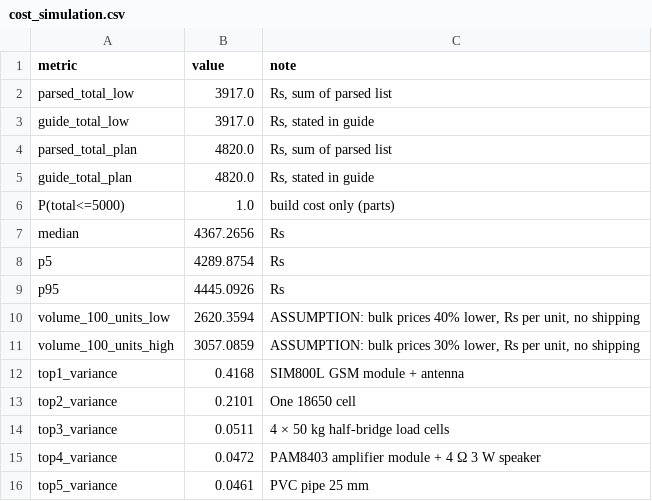
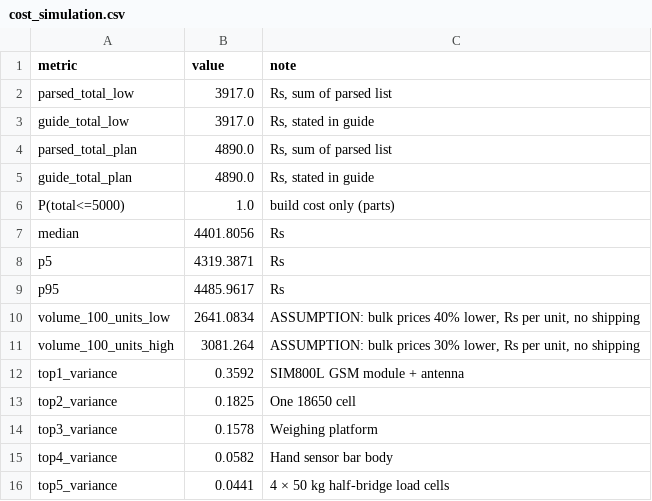
Before and after one commit to aadityaa0523/HridayMitra, a CSV file: reports/cost_simulation.csv, drawn as a sheet.

Commit message:
Parts list for the chair + weighing platform + hand sensor bar build (Rs 3,917-4,890, under Rs 5,000); subtotals recomputed

```diff
--- a/reports/cost_simulation.csv
+++ b/reports/cost_simulation.csv
@@ -3,14 +3,14 @@ parsed_total_low,3917.0,"Rs, sum of parsed list"
 guide_total_low,3917.0,"Rs, stated in guide"
-parsed_total_plan,4820.0,"Rs, sum of parsed list"
-guide_total_plan,4820.0,"Rs, stated in guide"
+parsed_total_plan,4890.0,"Rs, sum of parsed list"
+guide_total_plan,4890.0,"Rs, stated in guide"
 P(total<=5000),1.0,build cost only (parts)
-median,4367.2656,Rs
-p5,4289.8754,Rs
-p95,4445.0926,Rs
-volume_100_units_low,2620.3594,"ASSUMPTION: bulk prices 40% lower, Rs per unit, no shipping"
-volume_100_units_high,3057.0859,"ASSUMPTION: bulk prices 30% lower, Rs per unit, no shipping"
-top1_variance,0.4168,SIM800L GSM module + antenna
-top2_variance,0.2101,One 18650 cell
-top3_variance,0.0511,4 × 50 kg half-bridge load cells
-top4_variance,0.0472,PAM8403 amplifier module + 4 Ω 3 W speaker
-top5_variance,0.0461,PVC pipe 25 mm
+median,4401.8056,Rs
+p5,4319.3871,Rs
+p95,4485.9617,Rs
+volume_100_units_low,2641.0834,"ASSUMPTION: bulk prices 40% lower, Rs per unit, no shipping"
+volume_100_units_high,3081.264,"ASSUMPTION: bulk prices 30% lower, Rs per unit, no shipping"
+top1_variance,0.3592,SIM800L GSM module + antenna
+top2_variance,0.1825,One 18650 cell
+top3_variance,0.1578,Weighing platform
+top4_variance,0.0582,Hand sensor bar body
+top5_variance,0.0441,4 × 50 kg half-bridge load cells
```
Also changed, not shown: 7 other files.
